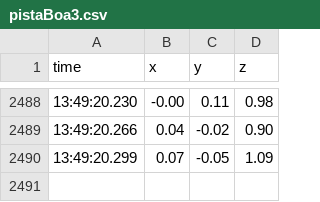
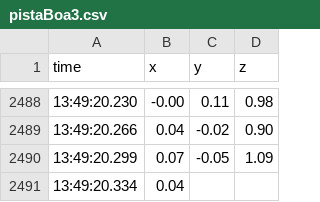
Before and after one commit to baratarthur/tcc, a CSV file: csv/vitral_segunda/pistaBoa3.csv, drawn as a sheet; only a part is shown, gaps mark what is left out; the diff names each change by its address in the sheet, - before the commit and + after, or states it on an @@ line.

```diff
--- a/csv/vitral_segunda/pistaBoa3.csv
+++ b/csv/vitral_segunda/pistaBoa3.csv
+row 2491: 13:49:20.334 | 0.04
```
Also changed, not shown: csv/pistao_sul/pistaoSulVolta2.csv, csv/vitral_segunda/pistaBoa1.csv, 29 other files.
